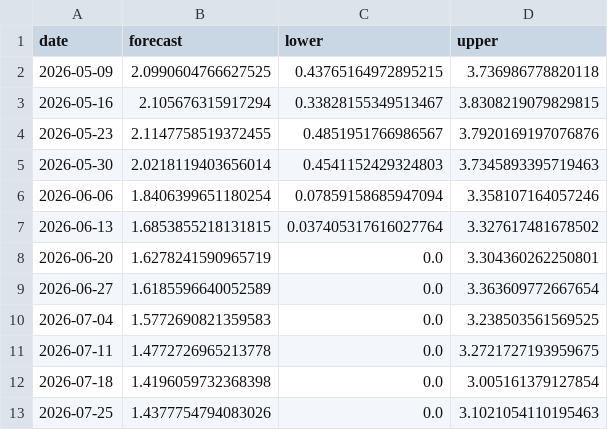
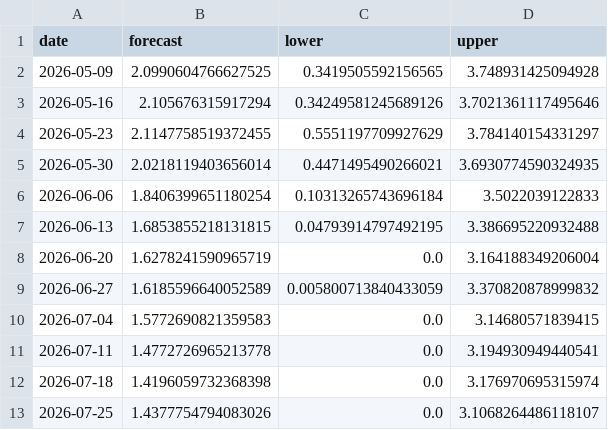
Before and after one commit to skerk001/flu-forecast, a CSV file: outputs/forecasts/prophet_forecast.csv, drawn as a sheet.

```diff
--- a/outputs/forecasts/prophet_forecast.csv
+++ b/outputs/forecasts/prophet_forecast.csv
@@ -1,13 +1,13 @@
 date,forecast,lower,upper
-2026-05-09,2.0990604766627525,0.43765164972895215,3.736986778820118
-2026-05-16,2.105676315917294,0.33828155349513467,3.8308219079829815
-2026-05-23,2.1147758519372455,0.4851951766986567,3.7920169197076876
-2026-05-30,2.0218119403656014,0.4541152429324803,3.7345893395719463
-2026-06-06,1.8406399651180254,0.07859158685947094,3.358107164057246
-2026-06-13,1.6853855218131815,0.037405317616027764,3.327617481678502
-2026-06-20,1.6278241590965719,0.0,3.304360262250801
-2026-06-27,1.6185596640052589,0.0,3.363609772667654
-2026-07-04,1.5772690821359583,0.0,3.238503561569525
-2026-07-11,1.4772726965213778,0.0,3.2721727193959675
-2026-07-18,1.4196059732368398,0.0,3.005161379127854
-2026-07-25,1.4377754794083026,0.0,3.1021054110195463
+2026-05-09,2.0990604766627525,0.3419505592156565,3.748931425094928
+2026-05-16,2.105676315917294,0.34249581245689126,3.7021361117495646
+2026-05-23,2.1147758519372455,0.5551197709927629,3.784140154331297
+2026-05-30,2.0218119403656014,0.4471495490266021,3.6930774590324935
+2026-06-06,1.8406399651180254,0.10313265743696184,3.5022039122833
+2026-06-13,1.6853855218131815,0.04793914797492195,3.386695220932488
+2026-06-20,1.6278241590965719,0.0,3.164188349206004
+2026-06-27,1.6185596640052589,0.005800713840433059,3.370820878999832
+2026-07-04,1.5772690821359583,0.0,3.14680571839415
+2026-07-11,1.4772726965213778,0.0,3.194930949440541
+2026-07-18,1.4196059732368398,0.0,3.176970695315974
+2026-07-25,1.4377754794083026,0.0,3.1068264486118107
```
Also changed, not shown: 3 other files.
